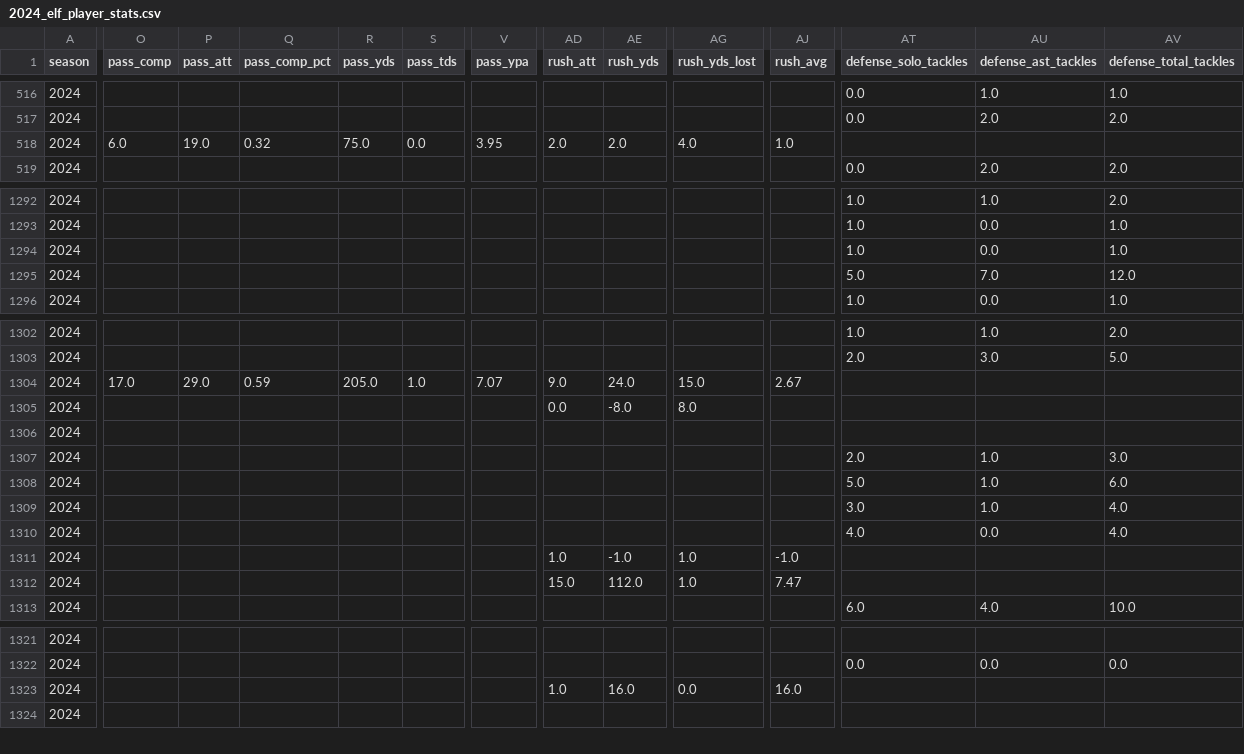
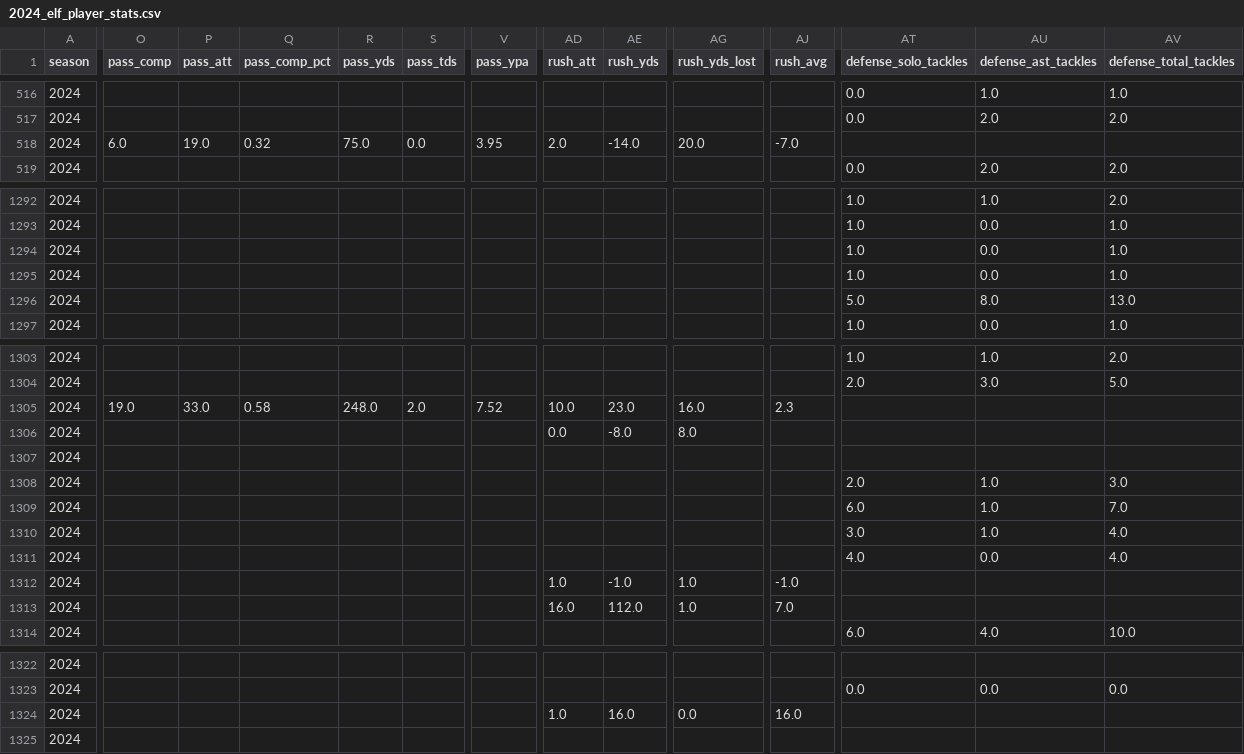
Before and after one commit to armstjc/european-league-of-football-data-repository, a CSV file: game_stats/player/2024_elf_player_stats.csv, drawn as a sheet; only a part is shown, gaps mark what is left out; addresses are those after the commit; rows hold the shown columns only; the diff covers the shown part only; the diff names each change by its address in the sheet, - before the commit and + after, or states it on an @@ line.

Commit message:
6/16/2024 Stats Update #2

```diff
--- a/game_stats/player/2024_elf_player_stats.csv
+++ b/game_stats/player/2024_elf_player_stats.csv
-AE518 (rush_yds): 2.0
+AE518 (rush_yds): -14.0
-AG518 (rush_yds_lost): 4.0
+AG518 (rush_yds_lost): 20.0
-AJ518 (rush_avg): 1.0
+AJ518 (rush_avg): -7.0
+row 1294: 2024 |  |  |  |  |  |  |  |  |  |  | 1.0 | 0.0 | 1.0
-AU1296 (defense_ast_tackles): 7.0
+AU1296 (defense_ast_tackles): 8.0
-AV1296 (defense_total_tackles): 12.0
+AV1296 (defense_total_tackles): 13.0
-O1305 (pass_comp): 17.0
+O1305 (pass_comp): 19.0
-P1305 (pass_att): 29.0
+P1305 (pass_att): 33.0
-Q1305 (pass_comp_pct): 0.59
+Q1305 (pass_comp_pct): 0.58
-R1305 (pass_yds): 205.0
+R1305 (pass_yds): 248.0
-S1305 (pass_tds): 1.0
+S1305 (pass_tds): 2.0
-V1305 (pass_ypa): 7.07
+V1305 (pass_ypa): 7.52
-AD1305 (rush_att): 9.0
+AD1305 (rush_att): 10.0
-AE1305 (rush_yds): 24.0
+AE1305 (rush_yds): 23.0
-AG1305 (rush_yds_lost): 15.0
+AG1305 (rush_yds_lost): 16.0
-AJ1305 (rush_avg): 2.67
+AJ1305 (rush_avg): 2.3
-AT1309 (defense_solo_tackles): 5.0
+AT1309 (defense_solo_tackles): 6.0
-AV1309 (defense_total_tackles): 6.0
+AV1309 (defense_total_tackles): 7.0
-AD1313 (rush_att): 15.0
+AD1313 (rush_att): 16.0
-AJ1313 (rush_avg): 7.47
+AJ1313 (rush_avg): 7.0
```
Also changed, not shown: 41 edited cells elsewhere in this file, schedule/2021_elf_schedule.csv, schedule/2024_elf_schedule.csv, 3 other files.
